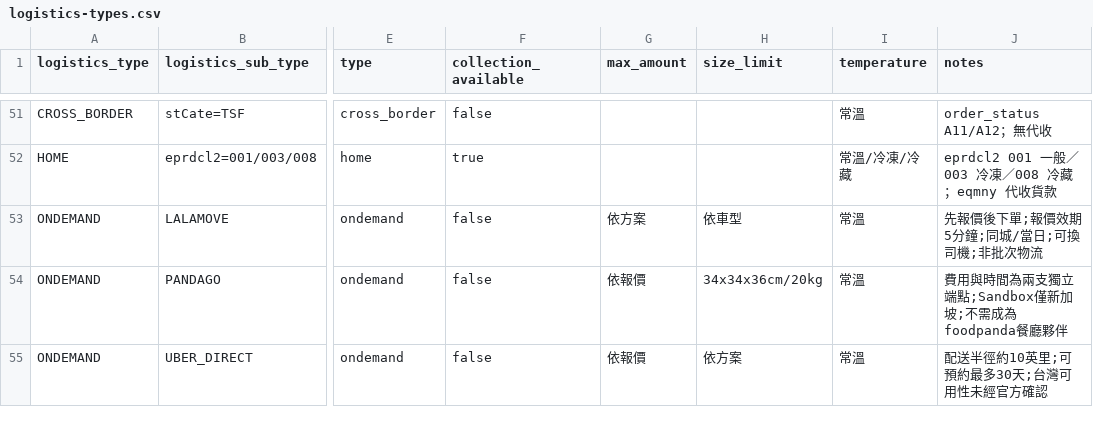
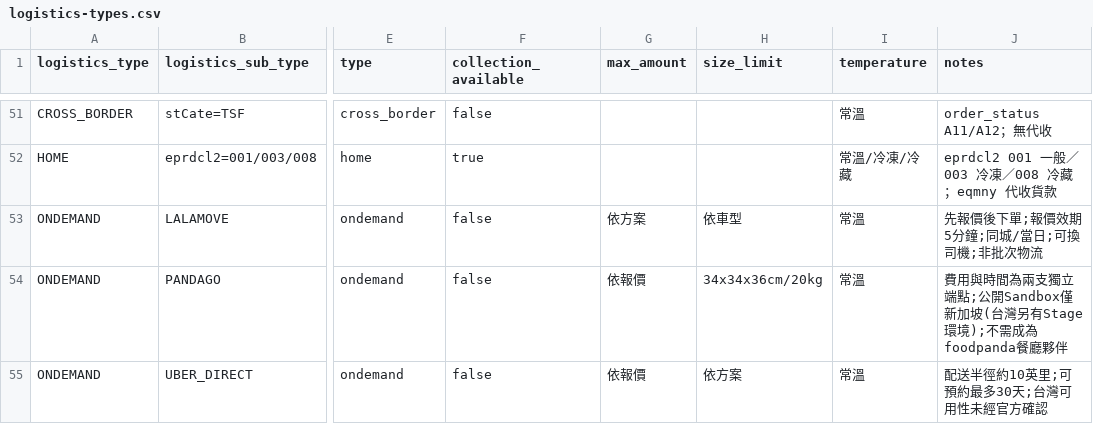
Before and after one commit to Moksa1123/taiwan-ecommerce-toolkit, a CSV file: logistics-cli/assets/taiwan-logistics/data/logistics-types.csv, drawn as a sheet; only a part is shown, gaps mark what is left out; the diff names each change by its address in the sheet, - before the commit and + after, or states it on an @@ line.

```diff
--- a/logistics-cli/assets/taiwan-logistics/data/logistics-types.csv
+++ b/logistics-cli/assets/taiwan-logistics/data/logistics-types.csv
-J54 (notes): …獨立端點;Sandbox僅新加坡;不需成為…
+J54 (notes): …獨立端點;公開Sandbox僅新加坡(台灣另有Stage環境);不需成為…
```
Also changed, not shown: taiwan-logistics/data/logistics-types.csv, 24 other files.
